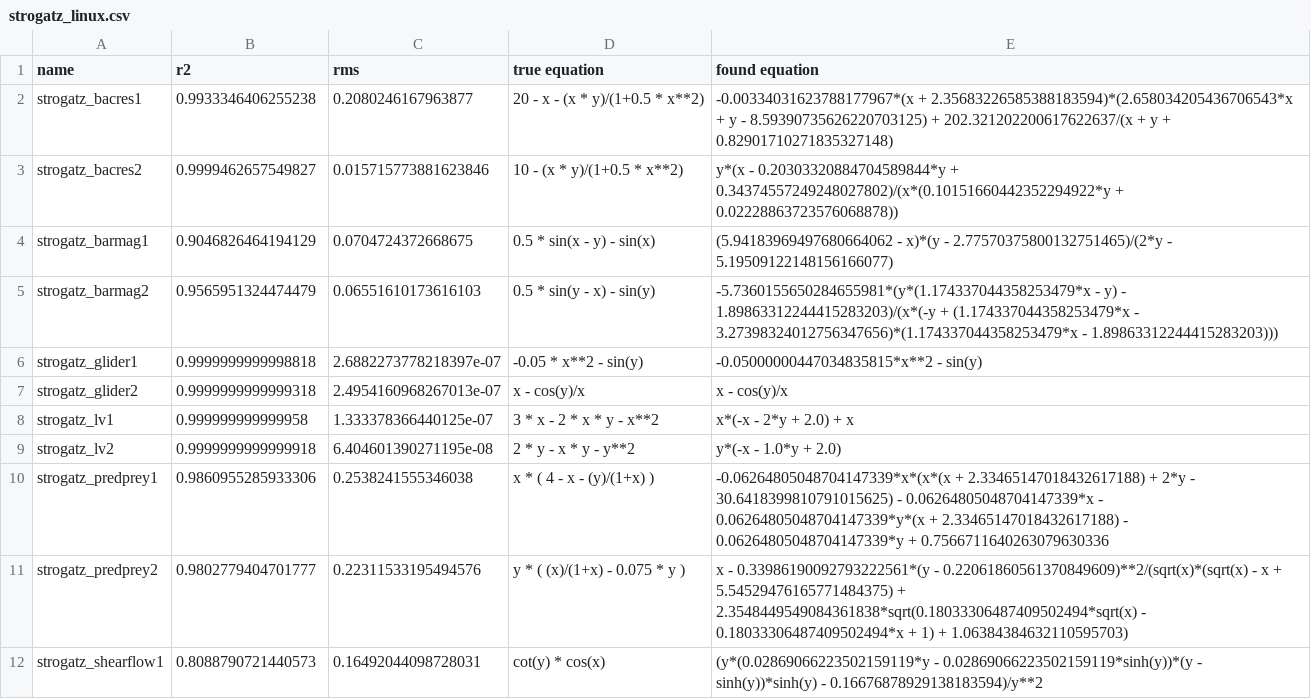
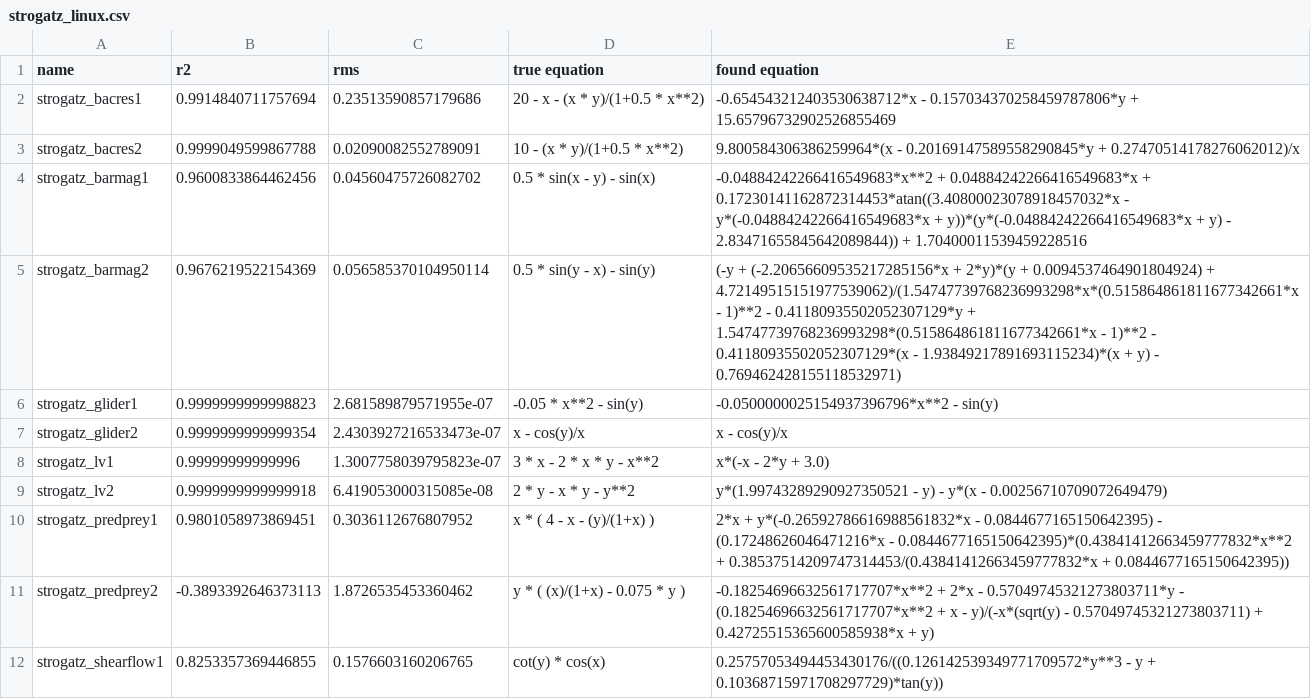
Before and after one commit to janoPig/HROCH, a CSV file: ci-test/results/strogatz_linux.csv, drawn as a sheet; only a part is shown; the diff covers the shown part only.

Commit message:
Commit from GitHub Actions (Strogatz - linux)

```diff
--- a/ci-test/results/strogatz_linux.csv
+++ b/ci-test/results/strogatz_linux.csv
@@ -1,12 +1,12 @@
 name,r2,rms,true equation,found equation
-strogatz_bacres1,0.9933346406255238,0.2080246167963877, 20 - x - (x * y)/(1+0.5 * x**2),-0.00334031623788177967*(x + 2.35683226585388183594)*(2.658034205436706543*x + y - 8.59390735626220703125) + 202.321202200617622637/(x + y + 0.82901710271835327148)
-strogatz_bacres2,0.9999462657549827,0.015715773881623846, 10 - (x * y)/(1+0.5 * x**2),y*(x - 0.20303320884704589844*y + 0.34374557249248027802)/(x*(0.10151660442352294922*y + 0.02228863723576068878))
-strogatz_barmag1,0.9046826464194129,0.0704724372668675, 0.5 * sin(x - y) - sin(x),(5.94183969497680664062 - x)*(y - 2.77570375800132751465)/(2*y - 5.19509122148156166077)
-strogatz_barmag2,0.9565951324474479,0.06551610173616103, 0.5 * sin(y - x) - sin(y),-5.7360155650284655981*(y*(1.174337044358253479*x - y) - 1.89863312244415283203)/(x*(-y + (1.174337044358253479*x - 3.27398324012756347656)*(1.174337044358253479*x - 1.89863312244415283203)))
-strogatz_glider1,0.9999999999998818,2.6882273778218397e-07, -0.05 * x**2 - sin(y),-0.05000000447034835815*x**2 - sin(y)
-strogatz_glider2,0.9999999999999318,2.4954160968267013e-07, x - cos(y)/x,x - cos(y)/x
-strogatz_lv1,0.999999999999958,1.333378366440125e-07, 3  * x - 2  * x * y - x**2,x*(-x - 2*y + 2.0) + x
-strogatz_lv2,0.9999999999999918,6.404601390271195e-08, 2 * y - x * y - y**2,y*(-x - 1.0*y + 2.0)
-strogatz_predprey1,0.9860955285933306,0.2538241555346038, x  * ( 4 - x - (y)/(1+x) ),-0.06264805048704147339*x*(x*(x + 2.33465147018432617188) + 2*y - 30.6418399810791015625) - 0.06264805048704147339*x - 0.06264805048704147339*y*(x + 2.33465147018432617188) - 0.06264805048704147339*y + 0.7566711640263079630336
-strogatz_predprey2,0.9802779404701777,0.22311533195494576, y * ( (x)/(1+x) - 0.075 * y ),x - 0.33986190092793222561*(y - 0.22061860561370849609)**2/(sqrt(x)*(sqrt(x) - x + 5.54529476165771484375) + 2.3548449549084361838*sqrt(0.18033306487409502494*sqrt(x) - 0.18033306487409502494*x + 1) + 1.06384384632110595703)
-strogatz_shearflow1,0.8088790721440573,0.16492044098728031, cot(y) * cos(x),(y*(0.02869066223502159119*y - 0.02869066223502159119*sinh(y))*(y - sinh(y))*sinh(y) - 0.16676878929138183594)/y**2
+strogatz_bacres1,0.9914840711757694,0.23513590857179686, 20 - x - (x * y)/(1+0.5 * x**2),-0.654543212403530638712*x - 0.157034370258459787806*y + 15.65796732902526855469
+strogatz_bacres2,0.9999049599867788,0.02090082552789091, 10 - (x * y)/(1+0.5 * x**2),9.800584306386259964*(x - 0.20169147589558290845*y + 0.27470514178276062012)/x
+strogatz_barmag1,0.9600833864462456,0.04560475726082702, 0.5 * sin(x - y) - sin(x),-0.04884242266416549683*x**2 + 0.04884242266416549683*x + 0.17230141162872314453*atan((3.40800023078918457032*x - y*(-0.04884242266416549683*x + y))*(y*(-0.04884242266416549683*x + y) - 2.83471655845642089844)) + 1.70400011539459228516
+strogatz_barmag2,0.9676219522154369,0.056585370104950114, 0.5 * sin(y - x) - sin(y),(-y + (-2.20656609535217285156*x + 2*y)*(y + 0.0094537464901804924) + 4.72149515151977539062)/(1.54747739768236993298*x*(0.515864861811677342661*x - 1)**2 - 0.41180935502052307129*y + 1.54747739768236993298*(0.515864861811677342661*x - 1)**2 - 0.41180935502052307129*(x - 1.93849217891693115234)*(x + y) - 0.769462428155118532971)
+strogatz_glider1,0.9999999999998823,2.681589879571955e-07, -0.05 * x**2 - sin(y),-0.0500000025154937396796*x**2 - sin(y)
+strogatz_glider2,0.9999999999999354,2.4303927216533473e-07, x - cos(y)/x,x - cos(y)/x
+strogatz_lv1,0.99999999999996,1.3007758039795823e-07, 3  * x - 2  * x * y - x**2,x*(-x - 2*y + 3.0)
+strogatz_lv2,0.9999999999999918,6.419053000315085e-08, 2 * y - x * y - y**2,y*(1.99743289290927350521 - y) - y*(x - 0.00256710709072649479)
+strogatz_predprey1,0.9801058973869451,0.3036112676807952, x  * ( 4 - x - (y)/(1+x) ),2*x + y*(-0.26592786616988561832*x - 0.0844677165150642395) - (0.17248626046471216*x - 0.0844677165150642395)*(0.43841412663459777832*x**2 + 0.38537514209747314453/(0.43841412663459777832*x + 0.0844677165150642395))
+strogatz_predprey2,-0.3893392646373113,1.8726535453360462, y * ( (x)/(1+x) - 0.075 * y ),-0.18254696632561717707*x**2 + 2*x - 0.57049745321273803711*y - (0.18254696632561717707*x**2 + x - y)/(-x*(sqrt(y) - 0.57049745321273803711) + 0.42725515365600585938*x + y)
+strogatz_shearflow1,0.8253357369446855,0.1576603160206765, cot(y) * cos(x),0.25757053494453430176/((0.126142539349771709572*y**3 - y + 0.10368715971708297729)*tan(y))
```
Also changed, not shown: 8 edited cells elsewhere in this file.
